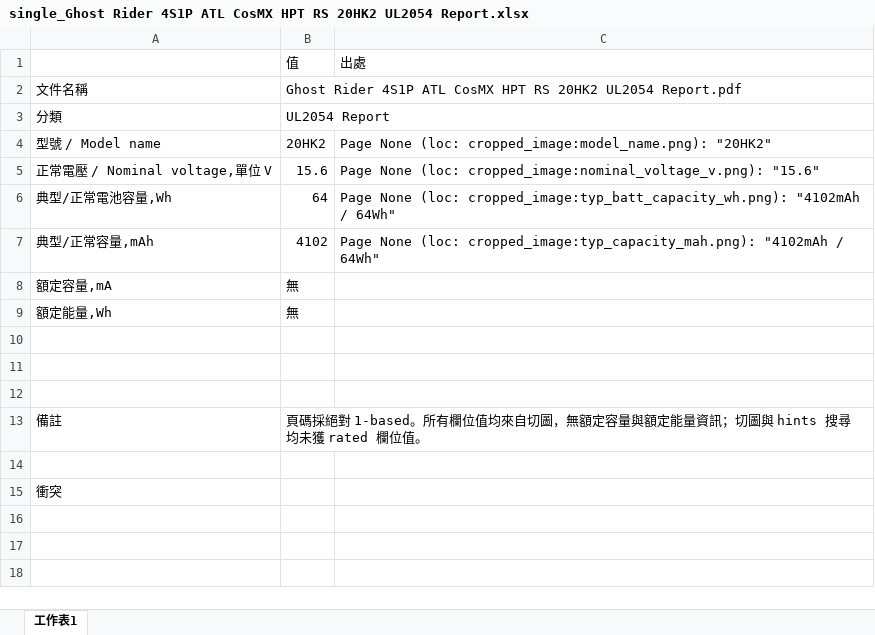
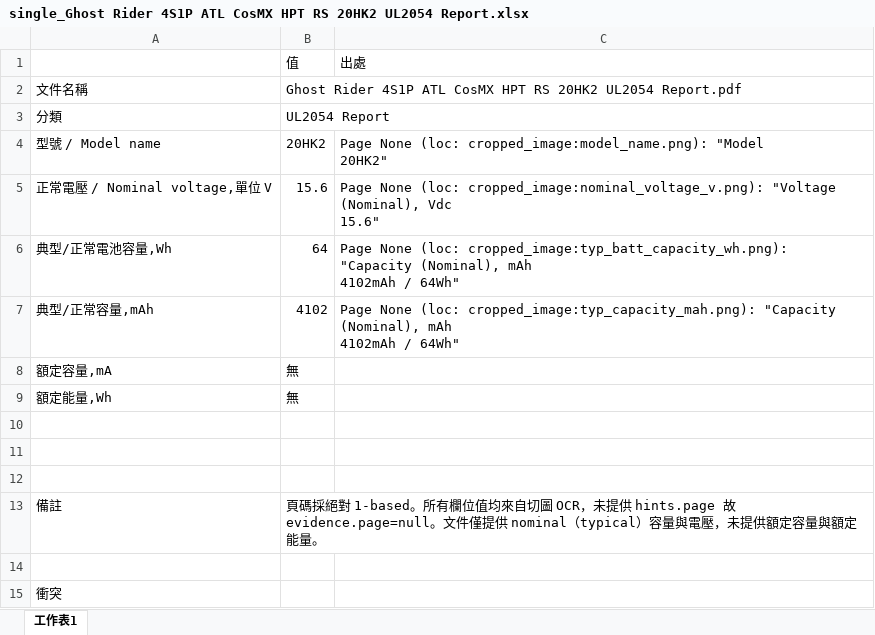
Before and after one commit to clifftseng/AsusLabelGUI, an Excel workbook: output/excel/single_Ghost Rider 4S1P ATL CosMX HPT RS 20HK2 UL2054 Report.xlsx, sheet 工作表1, drawn as a sheet; values as stored, in another font and other column widths than the file's, no borders; ↵ is a line break in a cell; the diff names each change by its address in the sheet, - before the commit and + after, or states it on an @@ line.

```diff
--- a/output/excel/single_Ghost Rider 4S1P ATL CosMX HPT RS 20HK2 UL2054 Report.xlsx (sheet 工作表1)
+++ b/output/excel/single_Ghost Rider 4S1P ATL CosMX HPT RS 20HK2 UL2054 Report.xlsx (sheet 工作表1)
-C4: …(loc: cropped_image:model_name.png): "20HK2"
+C4: …(loc: cropped_image:model_name.png): "Model ↵ 20HK2"
-C5: …(loc: cropped_image:nominal_voltage_v.png): "15.6"
+C5: …(loc: cropped_image:nominal_voltage_v.png): "Voltage (Nominal), Vdc ↵ 15.6"
-C6: …(loc: cropped_image:typ_batt_capacity_wh.png): "4102mAh / 64Wh"
+C6: …(loc: cropped_image:typ_batt_capacity_wh.png): "Capacity (Nominal), mAh ↵ 4102mAh / 64Wh"
-C7: …(loc: cropped_image:typ_capacity_mah.png): "4102mAh / 64Wh"
+C7: …(loc: cropped_image:typ_capacity_mah.png): "Capacity (Nominal), mAh ↵ 4102mAh / 64Wh"
-B13: …來自切圖，無額定容量與額定能量資訊；切圖與 hints 搜尋均未獲 rated 欄位值。
+B13: …來自切圖 OCR，未提供 hints.page 故 evidence.page=null。文件僅提供 nominal（typical）容量與電壓，未提供額定容量與額定能量。
```
Also changed, not shown: output/excel/single_Ghost Rider 4S1P ATL CosMX HPT RS 20HK2 BSMI LOA.xlsx, output/excel/single_Ghost Rider 4S1P ATL CosMX HPT RS 20HK2 CCC Cert(Eng).xlsx, 19 other files.
